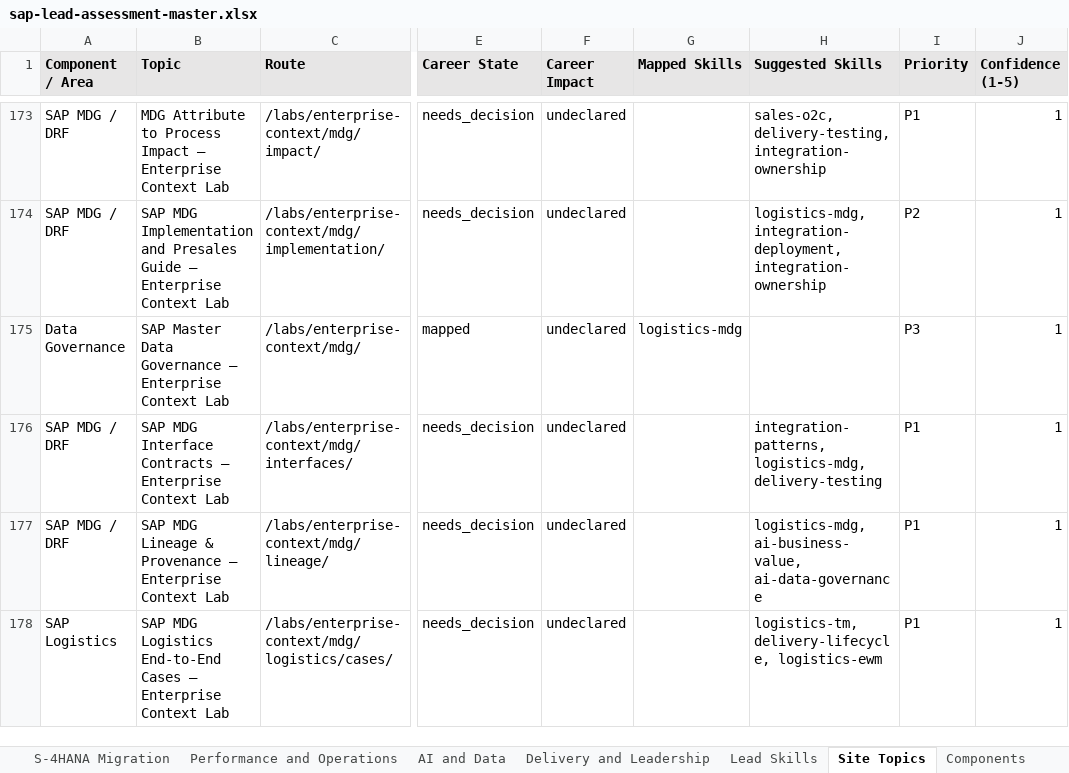
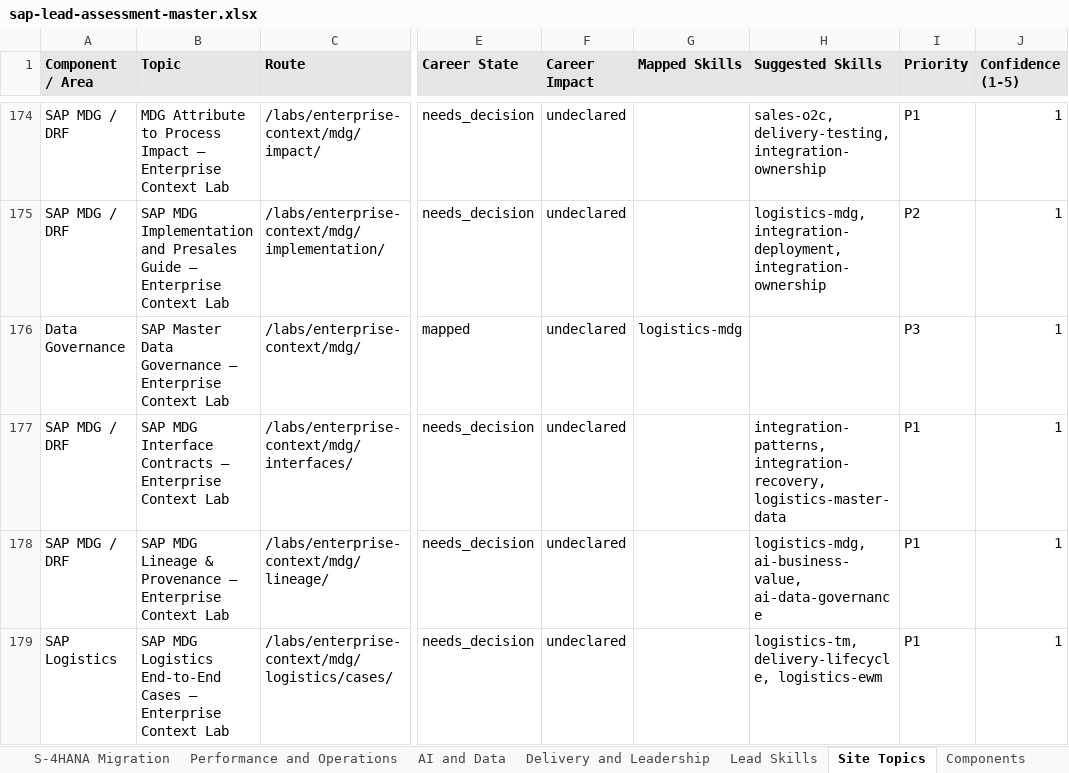
Before and after one commit to dkharlanau/dkharlanau.github.io, an Excel workbook: assets/downloads/sap-lead-assessment-master.xlsx, sheet Site Topics, drawn as a sheet; only a part is shown, gaps mark what is left out; values as stored, in another font and other column widths than the file's, no borders; addresses are those after the commit; the diff covers the shown part only; the diff names each change by its address in the sheet, - before the commit and + after, or states it on an @@ line.

```diff
--- a/assets/downloads/sap-lead-assessment-master.xlsx (sheet Site Topics)
+++ b/assets/downloads/sap-lead-assessment-master.xlsx (sheet Site Topics)
-H177 (Suggested Skills): integration-patterns, logistics-mdg, delivery-testing
+H177 (Suggested Skills): integration-patterns, integration-recovery, logistics-master-data
```
Also changed, not shown: 1 added row and 3 edited cells elsewhere in this sheet, sheet Needs Mapping, sheet Dashboard, sheet Lead Skills, sheet Components, 7 other files.
